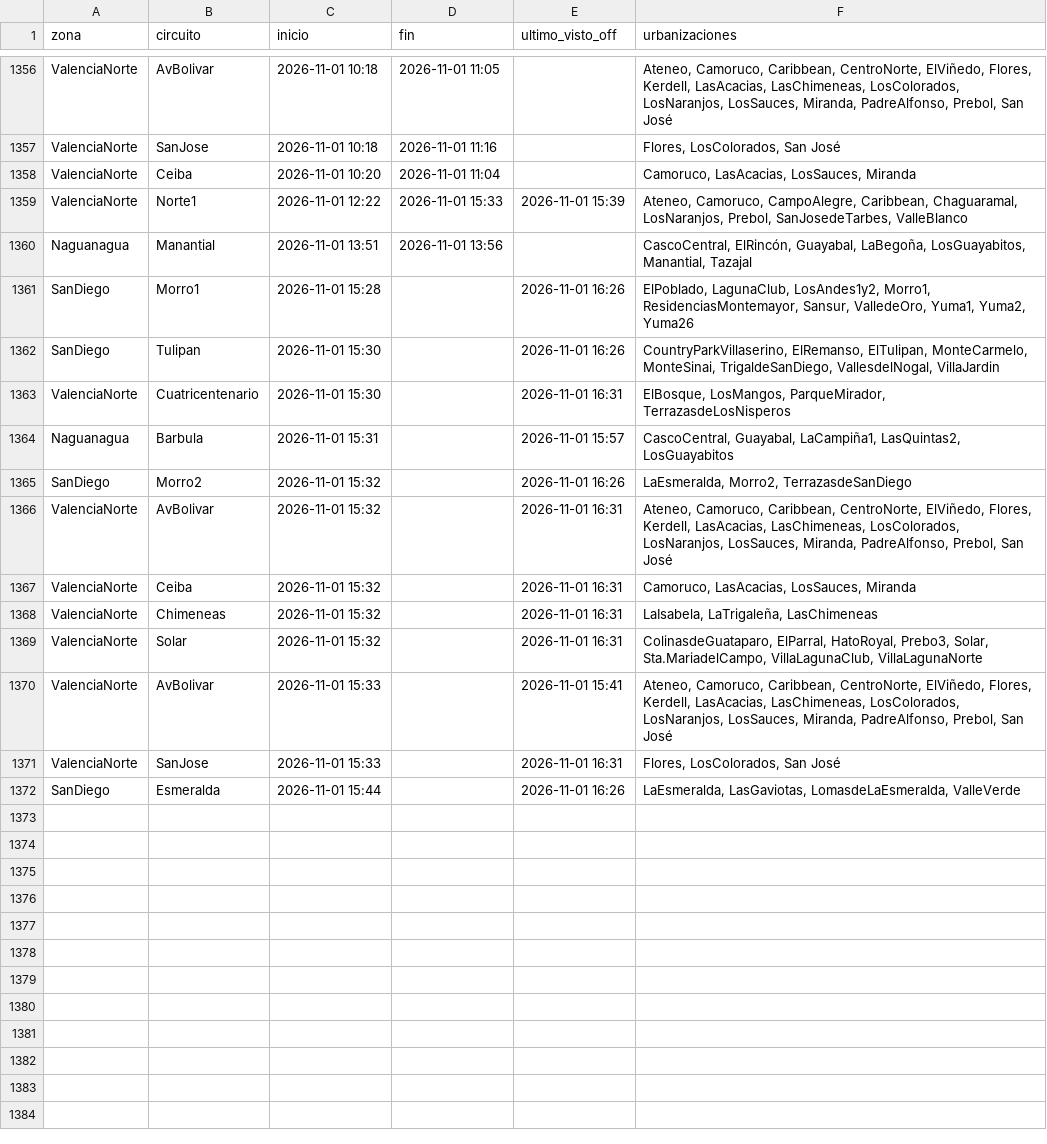
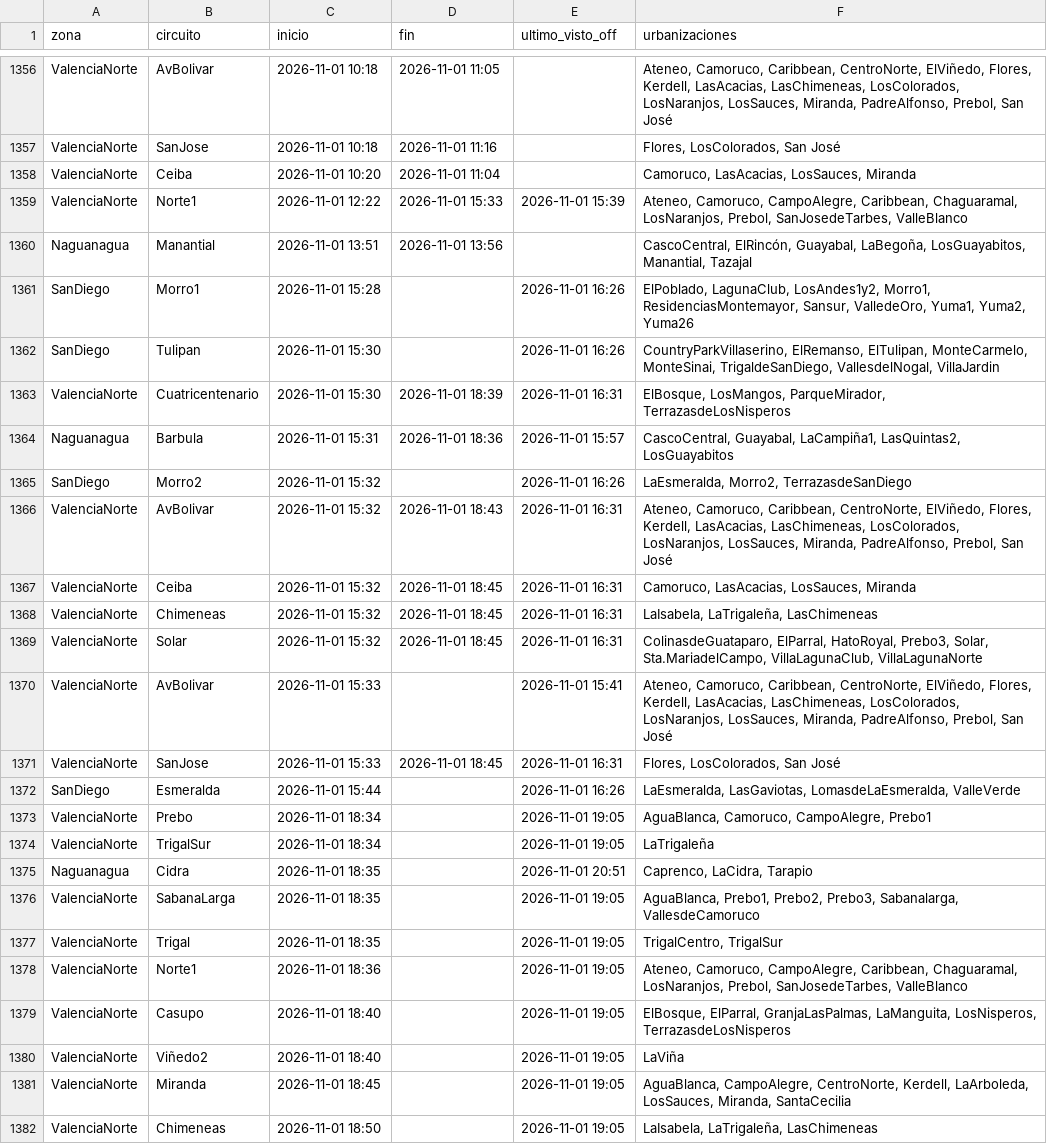
Before and after one commit to ricardotester12-glitch/cortes-luz-valencia, a CSV file: data/cortes.csv, drawn as a sheet; only a part is shown, gaps mark what is left out.

```diff
--- a/data/cortes.csv
+++ b/data/cortes.csv
@@ -1362,11 +1362,21 @@ SanDiego,Morro1,2026-11-01 15:28,,2026-11-01 16:26,"ElPoblado, LagunaClub, LosAn
 SanDiego,Tulipan,2026-11-01 15:30,,2026-11-01 16:26,"CountryParkVillaserino, ElRemanso, ElTulipan, MonteCarmelo, MonteSinai, TrigaldeSanDiego, VallesdelNogal, VillaJardin"
-ValenciaNorte,Cuatricentenario,2026-11-01 15:30,,2026-11-01 16:31,"ElBosque, LosMangos, ParqueMirador, TerrazasdeLosNisperos"
-Naguanagua,Barbula,2026-11-01 15:31,,2026-11-01 15:57,"CascoCentral, Guayabal, LaCampiña1, LasQuintas2, LosGuayabitos"
+ValenciaNorte,Cuatricentenario,2026-11-01 15:30,2026-11-01 18:39,2026-11-01 16:31,"ElBosque, LosMangos, ParqueMirador, TerrazasdeLosNisperos"
+Naguanagua,Barbula,2026-11-01 15:31,2026-11-01 18:36,2026-11-01 15:57,"CascoCentral, Guayabal, LaCampiña1, LasQuintas2, LosGuayabitos"
 SanDiego,Morro2,2026-11-01 15:32,,2026-11-01 16:26,"LaEsmeralda, Morro2, TerrazasdeSanDiego"
-ValenciaNorte,AvBolivar,2026-11-01 15:32,,2026-11-01 16:31,"Ateneo, Camoruco, Caribbean, CentroNorte, ElViñedo, Flores, Kerdell, LasAcacias, LasChimeneas, LosColorados, LosNaranjos, LosSauces, Miranda, PadreAlfonso, Prebol, San José"
-ValenciaNorte,Ceiba,2026-11-01 15:32,,2026-11-01 16:31,"Camoruco, LasAcacias, LosSauces, Miranda"
-ValenciaNorte,Chimeneas,2026-11-01 15:32,,2026-11-01 16:31,"LaIsabela, LaTrigaleña, LasChimeneas"
-ValenciaNorte,Solar,2026-11-01 15:32,,2026-11-01 16:31,"ColinasdeGuataparo, ElParral, HatoRoyal, Prebo3, Solar, Sta.MariadelCampo, VillaLagunaClub, VillaLagunaNorte"
+ValenciaNorte,AvBolivar,2026-11-01 15:32,2026-11-01 18:43,2026-11-01 16:31,"Ateneo, Camoruco, Caribbean, CentroNorte, ElViñedo, Flores, Kerdell, LasAcacias, LasChimeneas, LosColorados, LosNaranjos, LosSauces, Miranda, PadreAlfonso, Prebol, San José"
+ValenciaNorte,Ceiba,2026-11-01 15:32,2026-11-01 18:45,2026-11-01 16:31,"Camoruco, LasAcacias, LosSauces, Miranda"
+ValenciaNorte,Chimeneas,2026-11-01 15:32,2026-11-01 18:45,2026-11-01 16:31,"LaIsabela, LaTrigaleña, LasChimeneas"
+ValenciaNorte,Solar,2026-11-01 15:32,2026-11-01 18:45,2026-11-01 16:31,"ColinasdeGuataparo, ElParral, HatoRoyal, Prebo3, Solar, Sta.MariadelCampo, VillaLagunaClub, VillaLagunaNorte"
 ValenciaNorte,AvBolivar,2026-11-01 15:33,,2026-11-01 15:41,"Ateneo, Camoruco, Caribbean, CentroNorte, ElViñedo, Flores, Kerdell, LasAcacias, LasChimeneas, LosColorados, LosNaranjos, LosSauces, Miranda, PadreAlfonso, Prebol, San José"
-ValenciaNorte,SanJose,2026-11-01 15:33,,2026-11-01 16:31,"Flores, LosColorados, San José"
+ValenciaNorte,SanJose,2026-11-01 15:33,2026-11-01 18:45,2026-11-01 16:31,"Flores, LosColorados, San José"
 SanDiego,Esmeralda,2026-11-01 15:44,,2026-11-01 16:26,"LaEsmeralda, LasGaviotas, LomasdeLaEsmeralda, ValleVerde"
+ValenciaNorte,Prebo,2026-11-01 18:34,,2026-11-01 19:05,"AguaBlanca, Camoruco, CampoAlegre, Prebo1"
+ValenciaNorte,TrigalSur,2026-11-01 18:34,,2026-11-01 19:05,LaTrigaleña
+Naguanagua,Cidra,2026-11-01 18:35,,2026-11-01 20:51,"Caprenco, LaCidra, Tarapio"
+ValenciaNorte,SabanaLarga,2026-11-01 18:35,,2026-11-01 19:05,"AguaBlanca, Prebo1, Prebo2, Prebo3, Sabanalarga, VallesdeCamoruco"
+ValenciaNorte,Trigal,2026-11-01 18:35,,2026-11-01 19:05,"TrigalCentro, TrigalSur"
+ValenciaNorte,Norte1,2026-11-01 18:36,,2026-11-01 19:05,"Ateneo, Camoruco, CampoAlegre, Caribbean, Chaguaramal, LosNaranjos, Prebol, SanJosedeTarbes, ValleBlanco"
+ValenciaNorte,Casupo,2026-11-01 18:40,,2026-11-01 19:05,"ElBosque, ElParral, GranjaLasPalmas, LaManguita, LosNisperos, TerrazasdeLosNisperos"
+ValenciaNorte,Viñedo2,2026-11-01 18:40,,2026-11-01 19:05,LaViña
+ValenciaNorte,Miranda,2026-11-01 18:45,,2026-11-01 19:05,"AguaBlanca, CampoAlegre, CentroNorte, Kerdell, LaArboleda, LosSauces, Miranda, SantaCecilia"
+ValenciaNorte,Chimeneas,2026-11-01 18:50,,2026-11-01 19:05,"LaIsabela, LaTrigaleña, LasChimeneas"
```
Also changed, not shown: data/reportes.csv, 3 other files.
